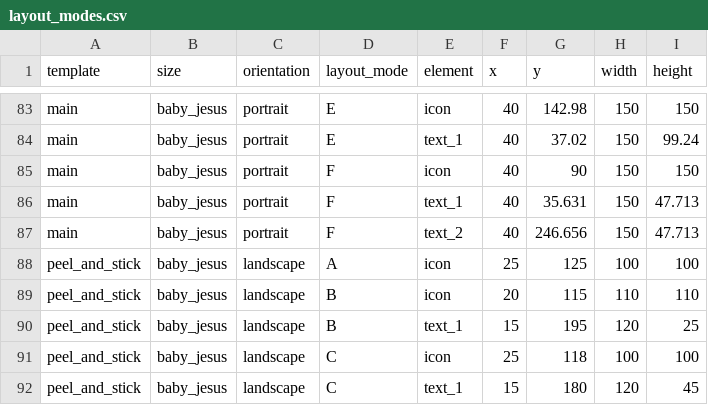
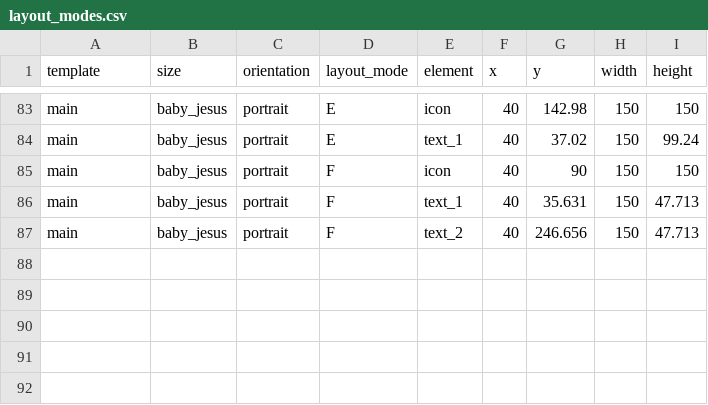
Before and after one commit to NBNEORIGIN/signmaker, a CSV file: assets/layout_modes.csv, drawn as a sheet; only a part is shown, gaps mark what is left out; the diff names each change by its address in the sheet, - before the commit and + after, or states it on an @@ line.

Commit message:
Fix peel_and_stick rendering with template-specific sign bounds

```diff
--- a/assets/layout_modes.csv
+++ b/assets/layout_modes.csv
-row 88: peel_and_stick | baby_jesus | landscape | A | icon | 25 | 125 | 100 | 100
-row 89: peel_and_stick | baby_jesus | landscape | B | icon | 20 | 115 | 110 | 110
-row 90: peel_and_stick | baby_jesus | landscape | B | text_1 | 15 | 195 | 120 | 25
-row 91: peel_and_stick | baby_jesus | landscape | C | icon | 25 | 118 | 100 | 100
-row 92: peel_and_stick | baby_jesus | landscape | C | text_1 | 15 | 180 | 120 | 45
```
Also changed, not shown: 1 other file.
